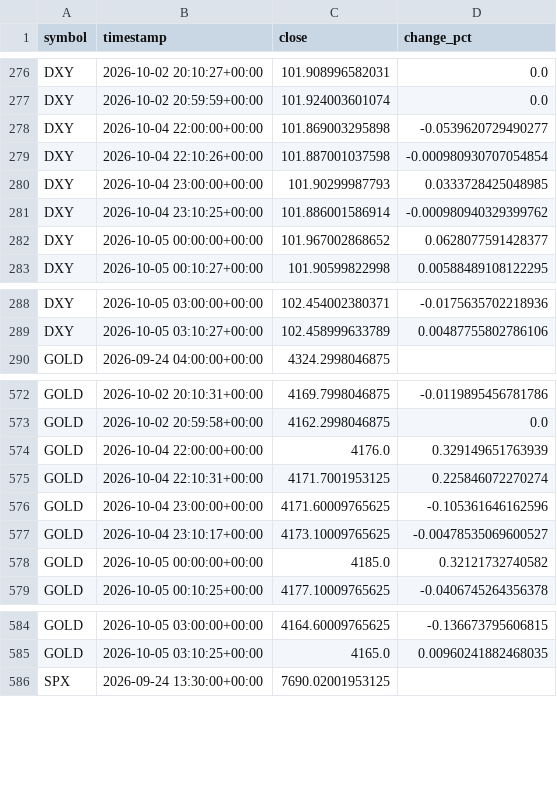
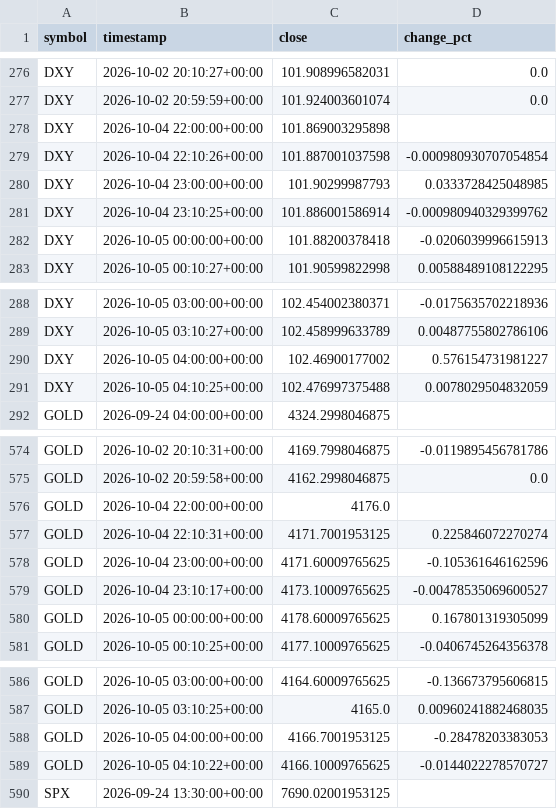
Before and after one commit to nitroIm/argus-core, a CSV file: crypto/learn/export/external_market.csv, drawn as a sheet; only a part is shown, gaps mark what is left out.

```diff
--- a/crypto/learn/export/external_market.csv
+++ b/crypto/learn/export/external_market.csv
@@ -277,3 +277,3 @@ DXY,2026-10-02 20:10:27+00:00,101.908996582031,0.0
 DXY,2026-10-02 20:59:59+00:00,101.924003601074,0.0
-DXY,2026-10-04 22:00:00+00:00,101.869003295898,-0.0539620729490277
+DXY,2026-10-04 22:00:00+00:00,101.869003295898,
 DXY,2026-10-04 22:10:26+00:00,101.887001037598,-0.000980930707054854
@@ -281,3 +281,3 @@ DXY,2026-10-04 23:00:00+00:00,101.90299987793,0.0333728425048985
 DXY,2026-10-04 23:10:25+00:00,101.886001586914,-0.000980940329399762
-DXY,2026-10-05 00:00:00+00:00,101.967002868652,0.0628077591428377
+DXY,2026-10-05 00:00:00+00:00,101.88200378418,-0.0206039996615913
 DXY,2026-10-05 00:10:27+00:00,101.90599822998,0.00588489108122295
@@ -289,2 +289,4 @@ DXY,2026-10-05 03:00:00+00:00,102.454002380371,-0.0175635702218936
 DXY,2026-10-05 03:10:27+00:00,102.458999633789,0.00487755802786106
+DXY,2026-10-05 04:00:00+00:00,102.46900177002,0.576154731981227
+DXY,2026-10-05 04:10:25+00:00,102.476997375488,0.0078029504832059
 GOLD,2026-09-24 04:00:00+00:00,4324.2998046875,
@@ -573,3 +575,3 @@ GOLD,2026-10-02 20:10:31+00:00,4169.7998046875,-0.0119895456781786
 GOLD,2026-10-02 20:59:58+00:00,4162.2998046875,0.0
-GOLD,2026-10-04 22:00:00+00:00,4176.0,0.329149651763939
+GOLD,2026-10-04 22:00:00+00:00,4176.0,
 GOLD,2026-10-04 22:10:31+00:00,4171.7001953125,0.225846072270274
@@ -577,3 +579,3 @@ GOLD,2026-10-04 23:00:00+00:00,4171.60009765625,-0.105361646162596
 GOLD,2026-10-04 23:10:17+00:00,4173.10009765625,-0.00478535069600527
-GOLD,2026-10-05 00:00:00+00:00,4185.0,0.32121732740582
+GOLD,2026-10-05 00:00:00+00:00,4178.60009765625,0.167801319305099
 GOLD,2026-10-05 00:10:25+00:00,4177.10009765625,-0.0406745264356378
@@ -585,2 +587,4 @@ GOLD,2026-10-05 03:00:00+00:00,4164.60009765625,-0.136673795606815
 GOLD,2026-10-05 03:10:25+00:00,4165.0,0.00960241882468035
+GOLD,2026-10-05 04:00:00+00:00,4166.7001953125,-0.28478203383053
+GOLD,2026-10-05 04:10:22+00:00,4166.10009765625,-0.0144022278570727
 SPX,2026-09-24 13:30:00+00:00,7690.02001953125,
```
Also changed, not shown: crypto/learn/export/features_hourly.csv, 3 other files.
